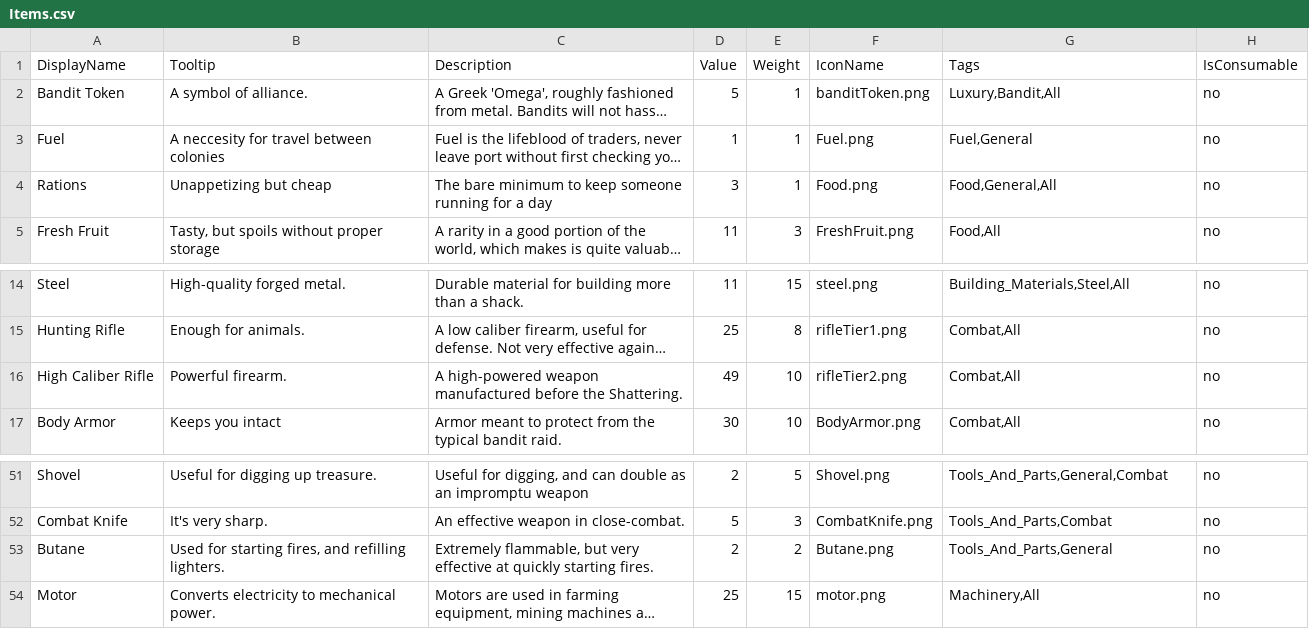
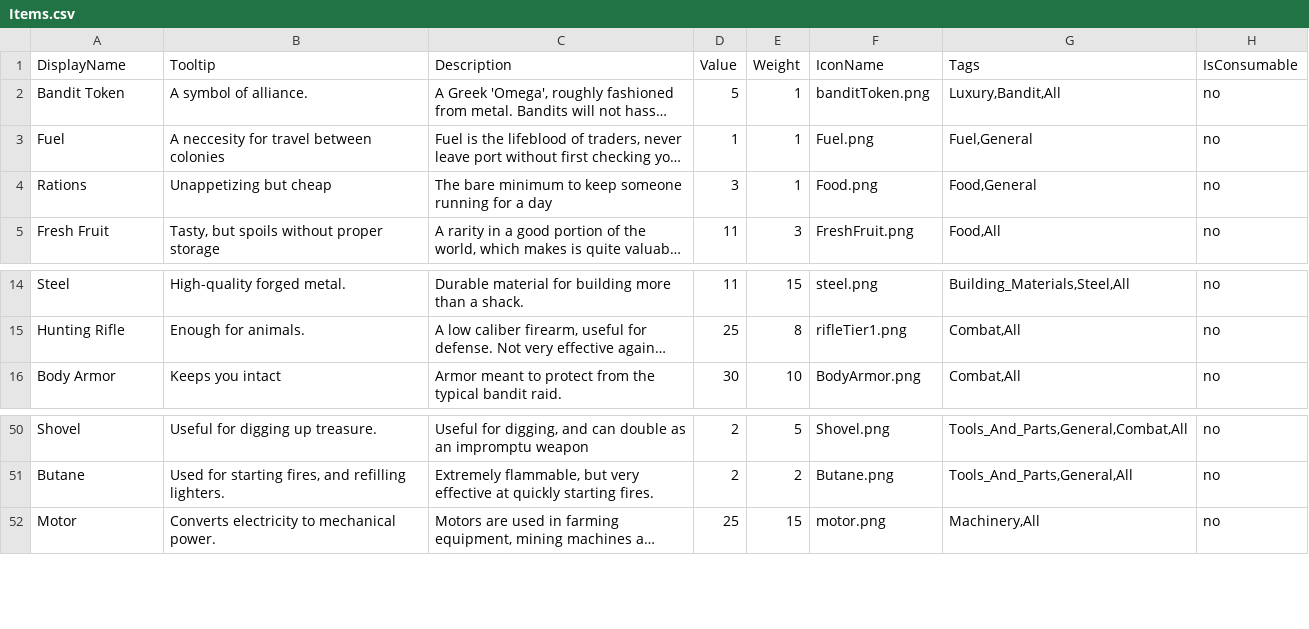
Before and after one commit to GameDevProject-S20/Pre-Production, a CSV file: 4900Project/Assets/StreamingAssets/BackupData/Items.csv, drawn as a sheet; only a part is shown, gaps mark what is left out; long unchanged cells end in …; removed rows and columns are numbered as before the commit, all else as after; the diff covers the shown part only; the diff names each change by its address in the sheet, - before the commit and + after, or states it on an @@ line.

```diff
--- a/4900Project/Assets/StreamingAssets/BackupData/Items.csv
+++ b/4900Project/Assets/StreamingAssets/BackupData/Items.csv
-G4 (Tags): Food,General,All
+G4 (Tags): Food,General
-row 16: High Caliber Rifle | Powerful firearm. | A high-powered weapon manufactured before the Shattering. | 49 | 10 | rifleTier2.png | Combat,All | no
-G50 (Tags): Tools_And_Parts,General,Combat
+G50 (Tags): Tools_And_Parts,General,Combat,All
-row 52: Combat Knife | It's very sharp. | An effective weapon in close-combat. | 5 | 3 | CombatKnife.png | Tools_And_Parts,Combat | no
-G51 (Tags): Tools_And_Parts,General
+G51 (Tags): Tools_And_Parts,General,All
```
Also changed, not shown: 27 edited cells elsewhere in this file, 1 other file.
